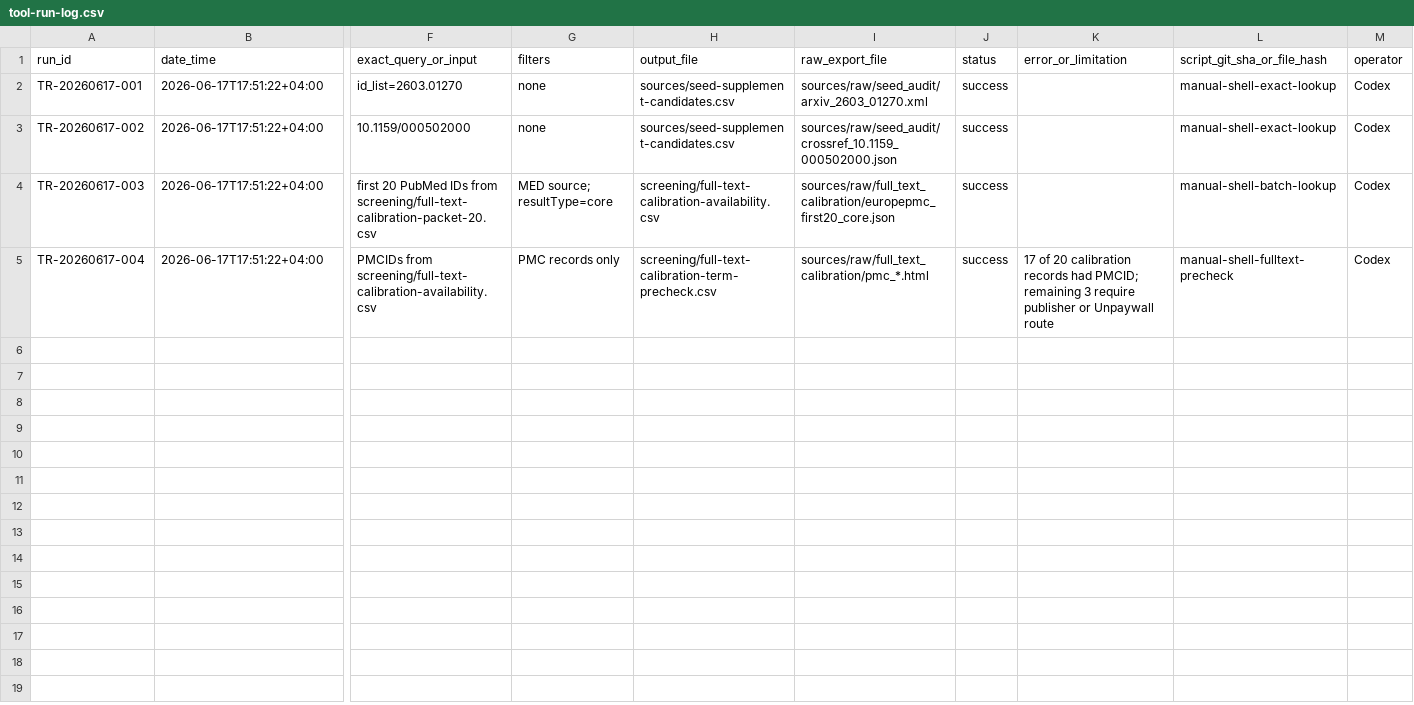
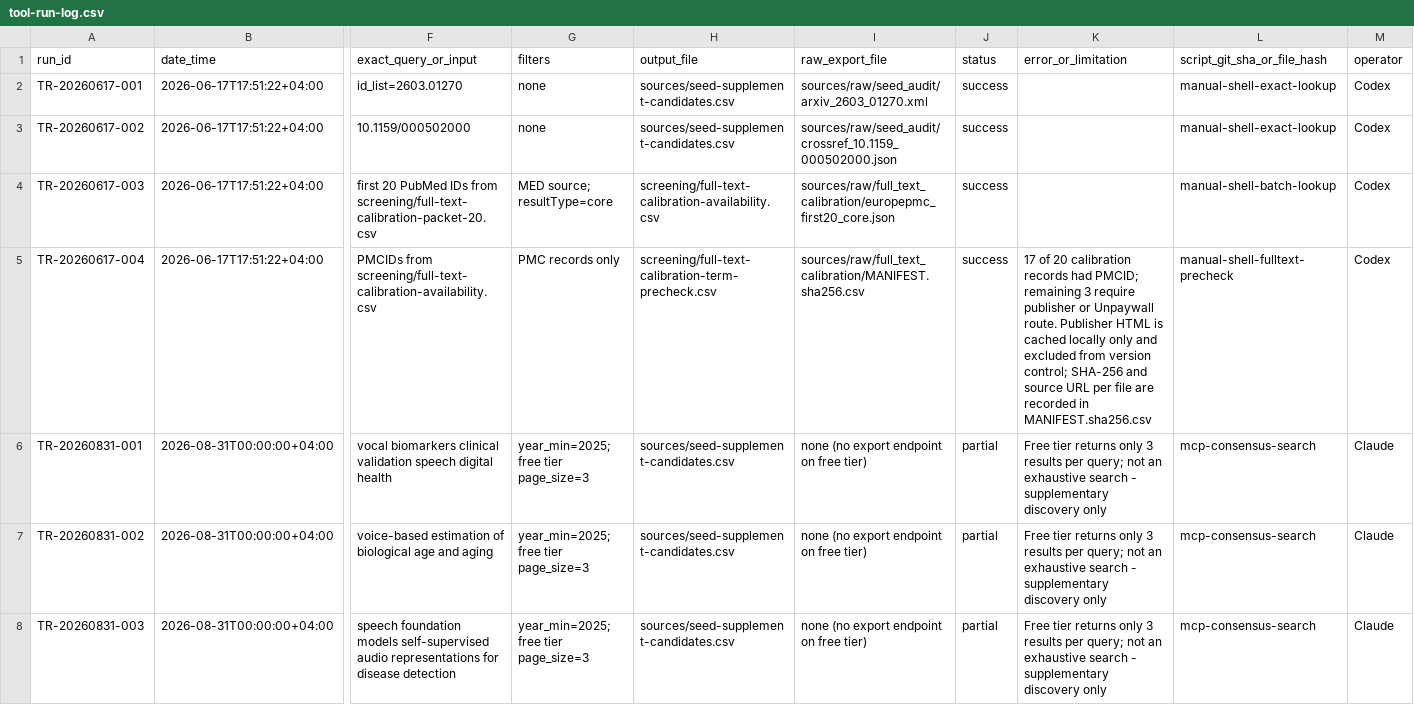
Before and after one commit to kondratevakate/voice-biomarkers, a CSV file: governance/tool-run-log.csv, drawn as a sheet; only a part is shown, gaps mark what is left out; rows hold the shown columns only; the diff covers the shown part only; the diff names each change by its address in the sheet, - before the commit and + after, or states it on an @@ line.

```diff
--- a/governance/tool-run-log.csv
+++ b/governance/tool-run-log.csv
-I5 (raw_export_file): sources/raw/full_text_calibration/pmc_*.html
+I5 (raw_export_file): sources/raw/full_text_calibration/MANIFEST.sha256.csv
-K5 (error_or_limitation): …or Unpaywall route
+K5 (error_or_limitation): …or Unpaywall route. Publisher HTML is cached locally only and excluded from version control; SHA-256 and source URL per file are recorded in MANIFEST.sha256.csv
+row 6: TR-20260831-001 | 2026-08-31T00:00:00+04:00 | vocal biomarkers clinical validation speech digital health | year_min=2025; free tier page_size=3 | sources/seed-supplement-candidates.csv | none (no export endpoint on free tier) | partial | Free tier returns only 3 results per query; not an exhaustive search - supplementary discovery only | mcp-consensus-search | Claude
+row 7: TR-20260831-002 | 2026-08-31T00:00:00+04:00 | voice-based estimation of biological age and aging | year_min=2025; free tier page_size=3 | sources/seed-supplement-candidates.csv | none (no export endpoint on free tier) | partial | Free tier returns only 3 results per query; not an exhaustive search - supplementary discovery only | mcp-consensus-search | Claude
+row 8: TR-20260831-003 | 2026-08-31T00:00:00+04:00 | speech foundation models self-supervised audio representations for disease detection | year_min=2025; free tier page_size=3 | sources/seed-supplement-candidates.csv | none (no export endpoint on free tier) | partial | Free tier returns only 3 results per query; not an exhaustive search - supplementary discovery only | mcp-consensus-search | Claude
```
Also changed, not shown: 4 added rows elsewhere in this file, governance/false-negative-audit.csv, governance/protocol-deviation-log.csv, 17 other files.
